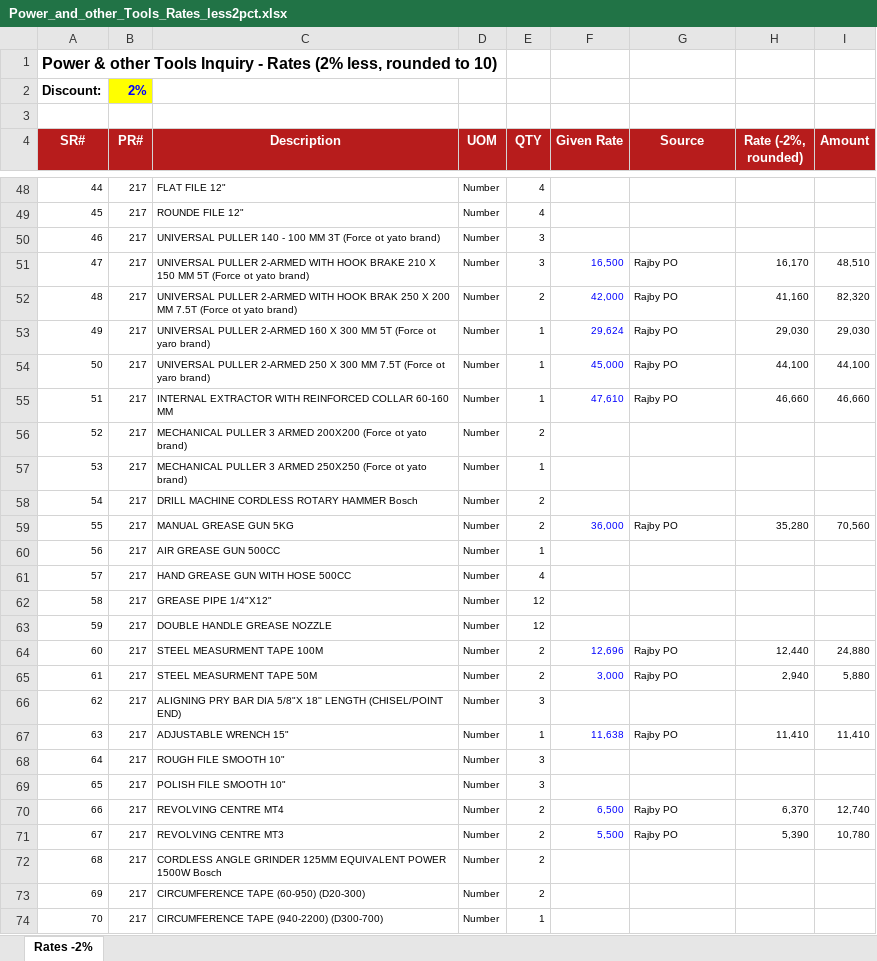
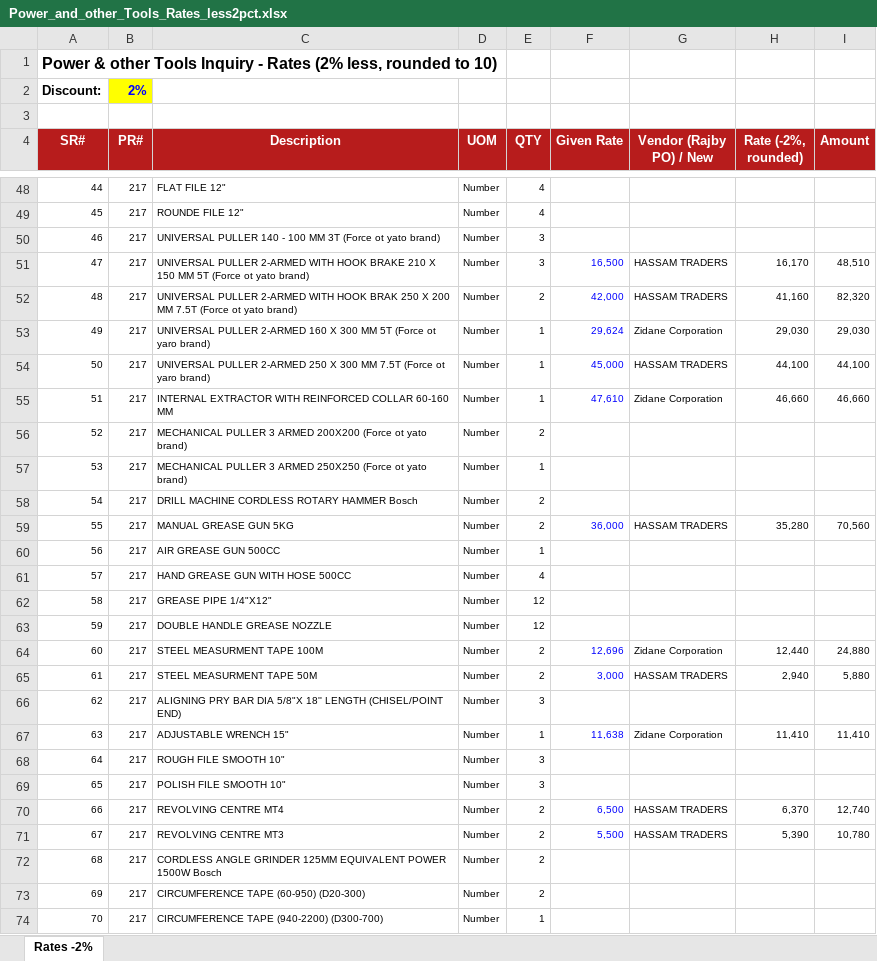
Before and after one commit to zidanefinance-bot/hassan, an Excel workbook: quotes/Rajby-PO-Compare/Power_and_other_Tools_Rates_less2pct.xlsx, sheet Rates -2%, drawn as a sheet; only a part is shown, gaps mark what is left out; values as stored, in another font and other column widths than the file's, no borders; the diff covers the shown part only; the diff names each change by its address in the sheet, - before the commit and + after, or states it on an @@ line.

```diff
--- a/quotes/Rajby-PO-Compare/Power_and_other_Tools_Rates_less2pct.xlsx (sheet Rates -2%)
+++ b/quotes/Rajby-PO-Compare/Power_and_other_Tools_Rates_less2pct.xlsx (sheet Rates -2%)
-G4: Source
+G4: Vendor (Rajby PO) / New
-G51:G52 (Vendor (Rajby PO) / New): Rajby PO
+G51:G52 (Vendor (Rajby PO) / New): HASSAM TRADERS
-G53 (Vendor (Rajby PO) / New): Rajby PO
+G53 (Vendor (Rajby PO) / New): Zidane Corporation
-G54 (Vendor (Rajby PO) / New): Rajby PO
+G54 (Vendor (Rajby PO) / New): HASSAM TRADERS
-G55 (Vendor (Rajby PO) / New): Rajby PO
+G55 (Vendor (Rajby PO) / New): Zidane Corporation
-G59 (Vendor (Rajby PO) / New): Rajby PO
+G59 (Vendor (Rajby PO) / New): HASSAM TRADERS
-G64 (Vendor (Rajby PO) / New): Rajby PO
+G64 (Vendor (Rajby PO) / New): Zidane Corporation
-G65 (Vendor (Rajby PO) / New): Rajby PO
+G65 (Vendor (Rajby PO) / New): HASSAM TRADERS
-G67 (Vendor (Rajby PO) / New): Rajby PO
+G67 (Vendor (Rajby PO) / New): Zidane Corporation
-G70:G71 (Vendor (Rajby PO) / New): Rajby PO
+G70:G71 (Vendor (Rajby PO) / New): HASSAM TRADERS
```
Also changed, not shown: 101 edited cells elsewhere in this sheet.
